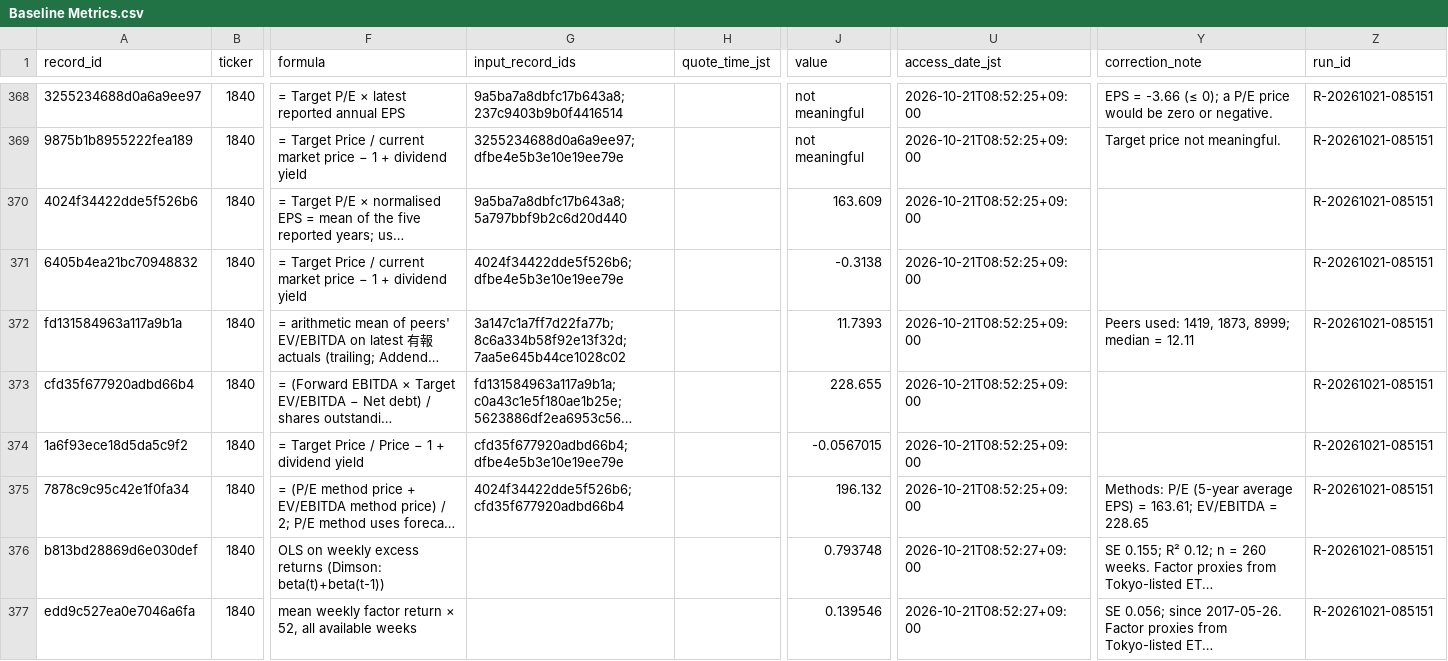
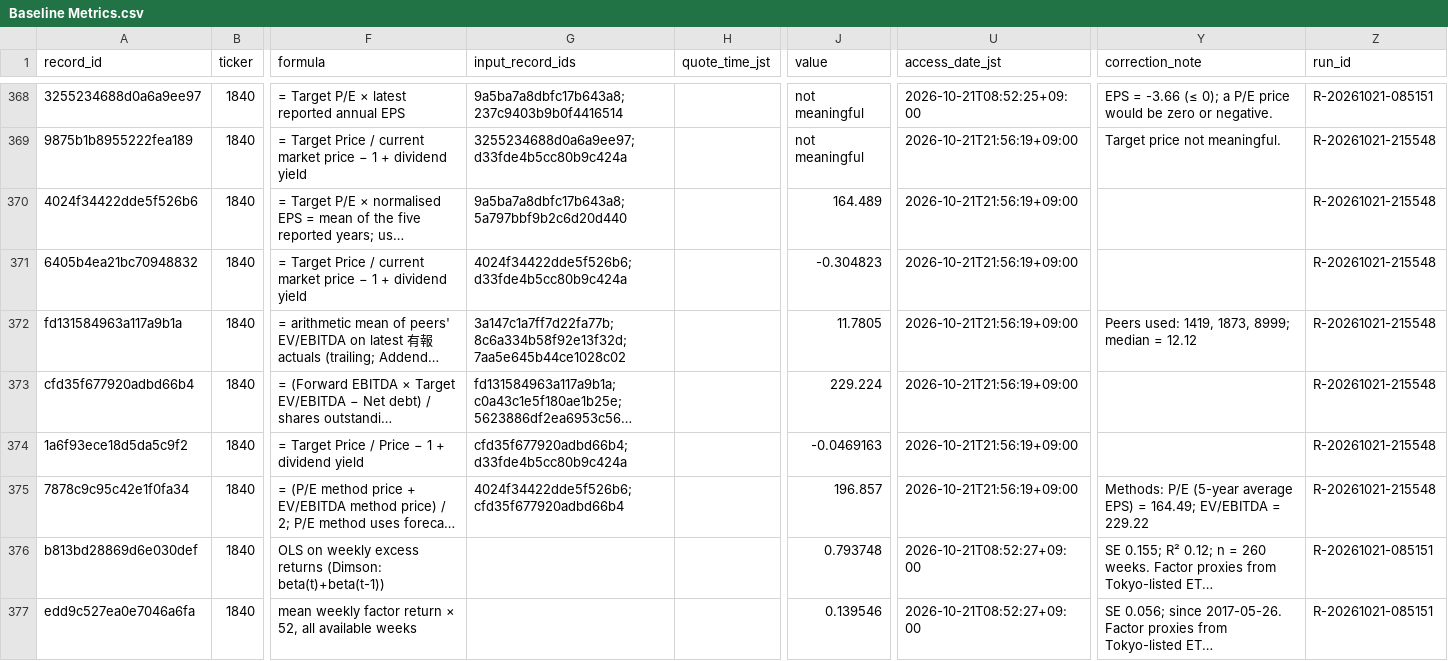
Before and after one commit to renishly/tsuchiya_holdings, a CSV file: v2/data/Baseline Metrics.csv, drawn as a sheet; only a part is shown, gaps mark what is left out; long unchanged cells end in …; the diff covers the shown part only; the diff names each change by its address in the sheet, - before the commit and + after, or states it on an @@ line.

```diff
--- a/v2/data/Baseline Metrics.csv
+++ b/v2/data/Baseline Metrics.csv
-G369 (input_record_ids): 3255234688d0a6a9ee97;dfbe4e5b3e10e19ee79e
+G369 (input_record_ids): 3255234688d0a6a9ee97;d33fde4b5cc80b9c424a
-U369:U375 (access_date_jst): 2026-10-21T08:52:25+09:00
+U369:U375 (access_date_jst): 2026-10-21T21:56:19+09:00
-Z369:Z375 (run_id): R-20261021-085151
+Z369:Z375 (run_id): R-20261021-215548
-J370 (value): 163.609
+J370 (value): 164.489
-G371 (input_record_ids): 4024f34422dde5f526b6;dfbe4e5b3e10e19ee79e
+G371 (input_record_ids): 4024f34422dde5f526b6;d33fde4b5cc80b9c424a
-J371 (value): -0.3138
+J371 (value): -0.304823
-J372 (value): 11.7393
+J372 (value): 11.7805
-Y372 (correction_note): Peers used: 1419, 1873, 8999; median = 12.11
+Y372 (correction_note): Peers used: 1419, 1873, 8999; median = 12.12
-J373 (value): 228.655
+J373 (value): 229.224
-G374 (input_record_ids): cfd35f677920adbd66b4;dfbe4e5b3e10e19ee79e
+G374 (input_record_ids): cfd35f677920adbd66b4;d33fde4b5cc80b9c424a
-J374 (value): -0.0567015
+J374 (value): -0.0469163
-J375 (value): 196.132
+J375 (value): 196.857
-Y375 (correction_note): …EPS) = 163.61; EV/EBITDA = 228.65
+Y375 (correction_note): …EPS) = 164.49; EV/EBITDA = 229.22
```
Also changed, not shown: 4 added rows and 74 edited cells elsewhere in this file, v2/logs/debug_runs.csv, v2/raw/market/daily_prices.csv, 13 other files.
